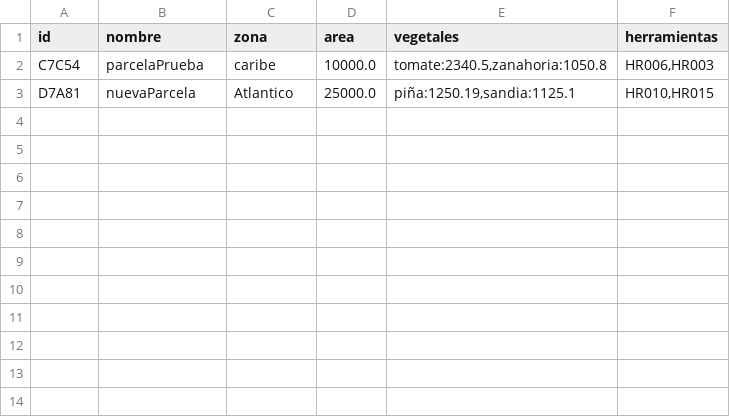
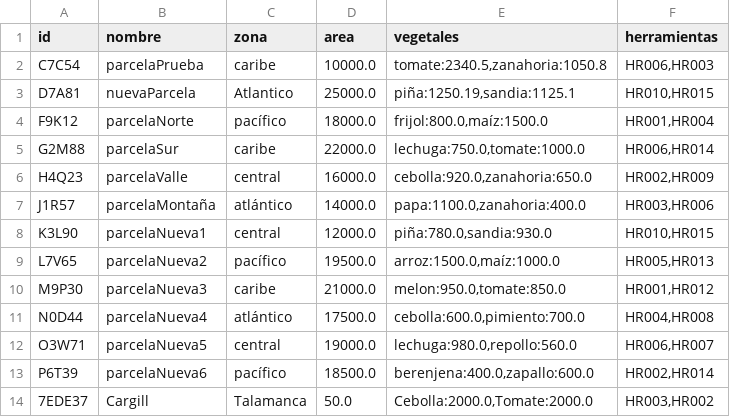
Before and after one commit to RaJami1205/PP2_SIstema_Gestion_Agricola, a CSV file: Code/data/parcelas.csv, drawn as a sheet; the diff names each change by its address in the sheet, - before the commit and + after, or states it on an @@ line.

```diff
--- a/Code/data/parcelas.csv
+++ b/Code/data/parcelas.csv
+row 4: F9K12 | parcelaNorte | pacífico | 18000.0 | frijol:800.0,maíz:1500.0 | HR001,HR004
+row 5: G2M88 | parcelaSur | caribe | 22000.0 | lechuga:750.0,tomate:1000.0 | HR006,HR014
+row 6: H4Q23 | parcelaValle | central | 16000.0 | cebolla:920.0,zanahoria:650.0 | HR002,HR009
+row 7: J1R57 | parcelaMontaña | atlántico | 14000.0 | papa:1100.0,zanahoria:400.0 | HR003,HR006
+row 8: K3L90 | parcelaNueva1 | central | 12000.0 | piña:780.0,sandia:930.0 | HR010,HR015
+row 9: L7V65 | parcelaNueva2 | pacífico | 19500.0 | arroz:1500.0,maíz:1000.0 | HR005,HR013
+row 10: M9P30 | parcelaNueva3 | caribe | 21000.0 | melon:950.0,tomate:850.0 | HR001,HR012
+row 11: N0D44 | parcelaNueva4 | atlántico | 17500.0 | cebolla:600.0,pimiento:700.0 | HR004,HR008
+row 12: O3W71 | parcelaNueva5 | central | 19000.0 | lechuga:980.0,repollo:560.0 | HR006,HR007
+row 13: P6T39 | parcelaNueva6 | pacífico | 18500.0 | berenjena:400.0,zapallo:600.0 | HR002,HR014
+row 14: 7EDE37 | Cargill | Talamanca | 50.0 | Cebolla:2000.0,Tomate:2000.0 | HR003,HR002
```
Also changed, not shown: Code/data/trabajadores.csv, 4 other files.
